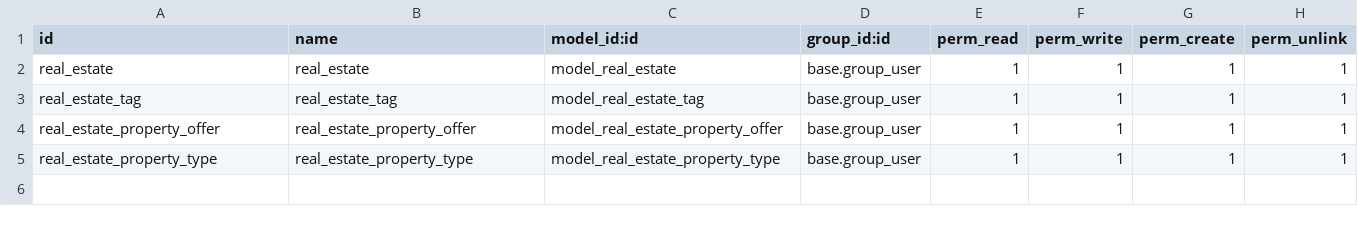
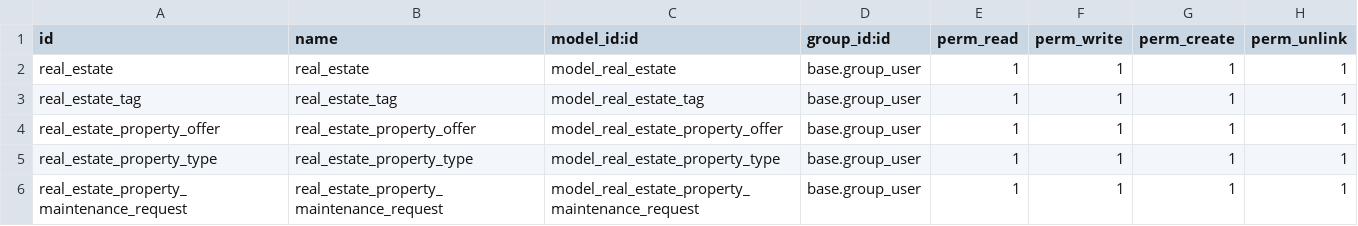
Before and after one commit to odoo/tutorials, a CSV file: real_estate/security/ir.model.access.csv, drawn as a sheet; the diff names each change by its address in the sheet, - before the commit and + after, or states it on an @@ line.

Commit message:
[ADD] real_estate:  Property maintenance requests and validations
- Created maintenance request model linked to property
- Added status workflow
- Validated approved maintenance cost
- Computed total maintenance cost on property
- Blocked property sale if any maintenance request is not done
- Blocked deletion of properties and maintenance when maintenance is not done

```diff
--- a/real_estate/security/ir.model.access.csv
+++ b/real_estate/security/ir.model.access.csv
+row 6: real_estate_property_maintenance_request | real_estate_property_maintenance_request | model_real_estate_property_maintenance_request | base.group_user | 1 | 1 | 1 | 1
```
Also changed, not shown: 7 other files.
